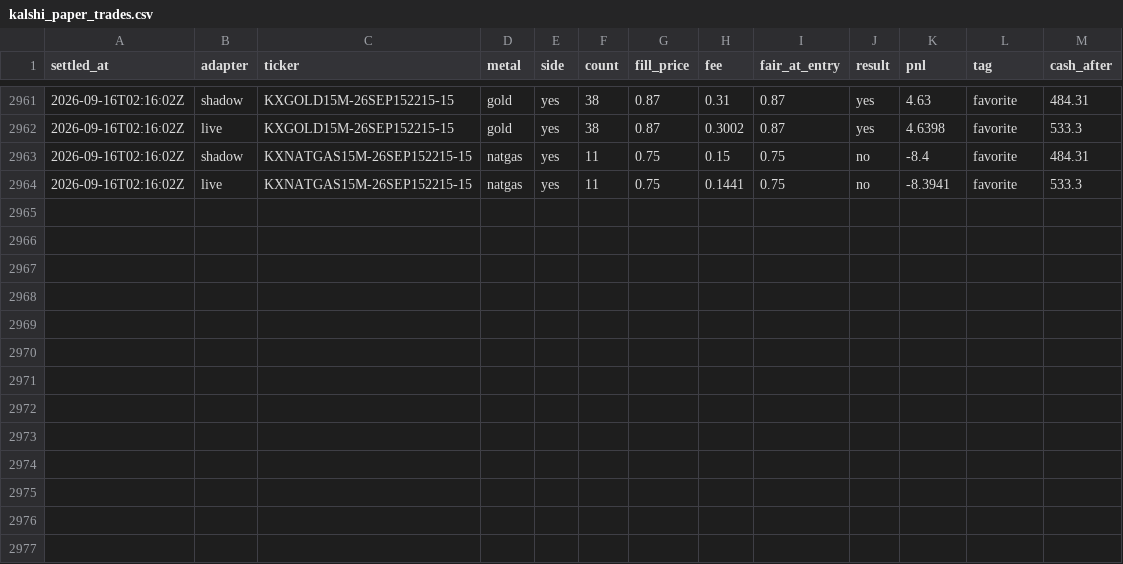
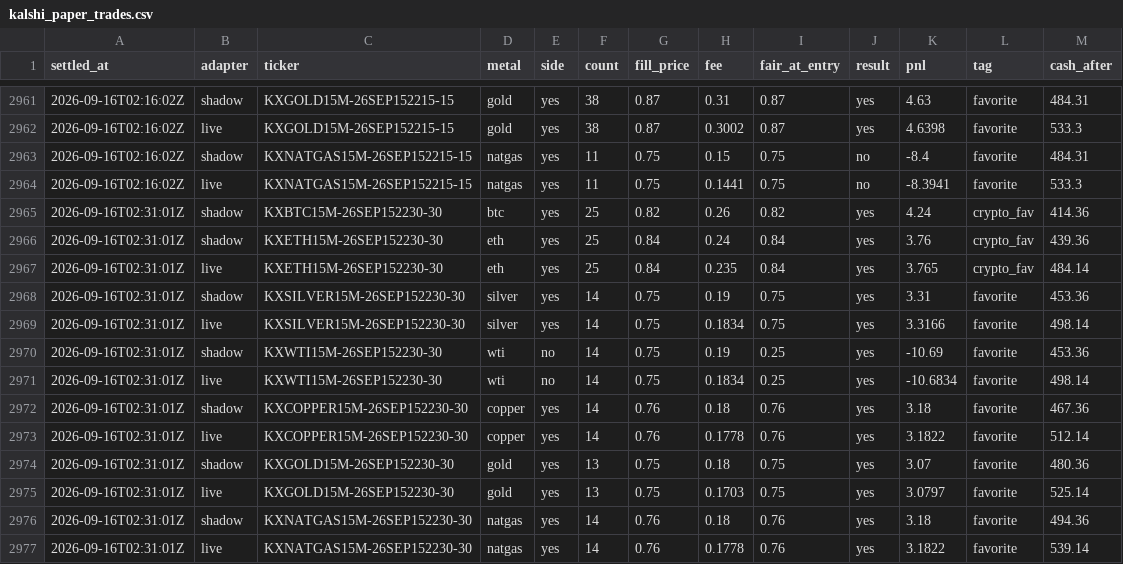
Before and after one commit to vinilpolepalli/quantfirm, a CSV file: state/kalshi_paper_trades.csv, drawn as a sheet; only a part is shown, gaps mark what is left out; the diff names each change by its address in the sheet, - before the commit and + after, or states it on an @@ line.

```diff
--- a/state/kalshi_paper_trades.csv
+++ b/state/kalshi_paper_trades.csv
+row 2965: 2026-09-16T02:31:01Z | shadow | KXBTC15M-26SEP152230-30 | btc | yes | 25 | 0.82 | 0.26 | 0.82 | yes | 4.24 | crypto_fav | 414.36
+row 2966: 2026-09-16T02:31:01Z | shadow | KXETH15M-26SEP152230-30 | eth | yes | 25 | 0.84 | 0.24 | 0.84 | yes | 3.76 | crypto_fav | 439.36
+row 2967: 2026-09-16T02:31:01Z | live | KXETH15M-26SEP152230-30 | eth | yes | 25 | 0.84 | 0.235 | 0.84 | yes | 3.765 | crypto_fav | 484.14
+row 2968: 2026-09-16T02:31:01Z | shadow | KXSILVER15M-26SEP152230-30 | silver | yes | 14 | 0.75 | 0.19 | 0.75 | yes | 3.31 | favorite | 453.36
+row 2969: 2026-09-16T02:31:01Z | live | KXSILVER15M-26SEP152230-30 | silver | yes | 14 | 0.75 | 0.1834 | 0.75 | yes | 3.3166 | favorite | 498.14
+row 2970: 2026-09-16T02:31:01Z | shadow | KXWTI15M-26SEP152230-30 | wti | no | 14 | 0.75 | 0.19 | 0.25 | yes | -10.69 | favorite | 453.36
+row 2971: 2026-09-16T02:31:01Z | live | KXWTI15M-26SEP152230-30 | wti | no | 14 | 0.75 | 0.1834 | 0.25 | yes | -10.6834 | favorite | 498.14
+row 2972: 2026-09-16T02:31:01Z | shadow | KXCOPPER15M-26SEP152230-30 | copper | yes | 14 | 0.76 | 0.18 | 0.76 | yes | 3.18 | favorite | 467.36
+row 2973: 2026-09-16T02:31:01Z | live | KXCOPPER15M-26SEP152230-30 | copper | yes | 14 | 0.76 | 0.1778 | 0.76 | yes | 3.1822 | favorite | 512.14
+row 2974: 2026-09-16T02:31:01Z | shadow | KXGOLD15M-26SEP152230-30 | gold | yes | 13 | 0.75 | 0.18 | 0.75 | yes | 3.07 | favorite | 480.36
+row 2975: 2026-09-16T02:31:01Z | live | KXGOLD15M-26SEP152230-30 | gold | yes | 13 | 0.75 | 0.1703 | 0.75 | yes | 3.0797 | favorite | 525.14
+row 2976: 2026-09-16T02:31:01Z | shadow | KXNATGAS15M-26SEP152230-30 | natgas | yes | 14 | 0.76 | 0.18 | 0.76 | yes | 3.18 | favorite | 494.36
+row 2977: 2026-09-16T02:31:01Z | live | KXNATGAS15M-26SEP152230-30 | natgas | yes | 14 | 0.76 | 0.1778 | 0.76 | yes | 3.1822 | favorite | 539.14
```
Also changed, not shown: state/kalshi_div_paper_trades.csv, 3 other files.
